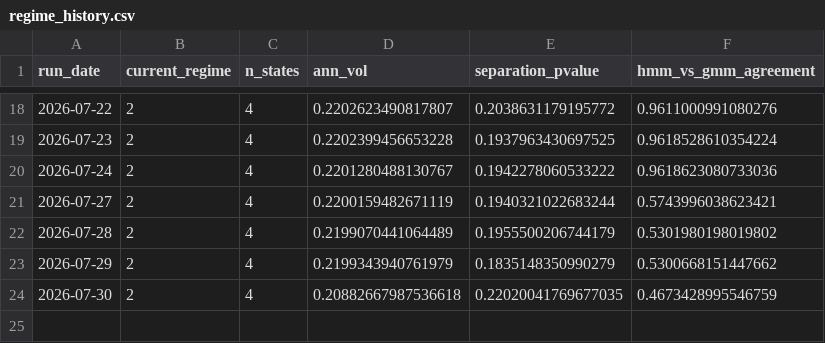
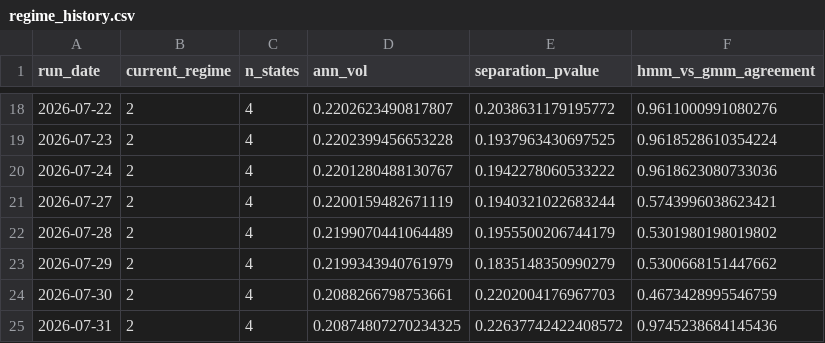
Before and after one commit to reynawu541/regime-detection-agent, a CSV file: reports/regime_history.csv, drawn as a sheet; only a part is shown, gaps mark what is left out.

```diff
--- a/reports/regime_history.csv
+++ b/reports/regime_history.csv
@@ -23,2 +23,3 @@ run_date,current_regime,n_states,ann_vol,separation_pvalue,hmm_vs_gmm_agreement
 2026-07-29,2,4,0.2199343940761979,0.1835148350990279,0.5300668151447662
-2026-07-30,2,4,0.20882667987536618,0.22020041769677035,0.4673428995546759
+2026-07-30,2,4,0.2088266798753661,0.2202004176967703,0.4673428995546759
+2026-07-31,2,4,0.20874807270234325,0.22637742422408572,0.9745238684145436
```
Also changed, not shown: 8 other files.
